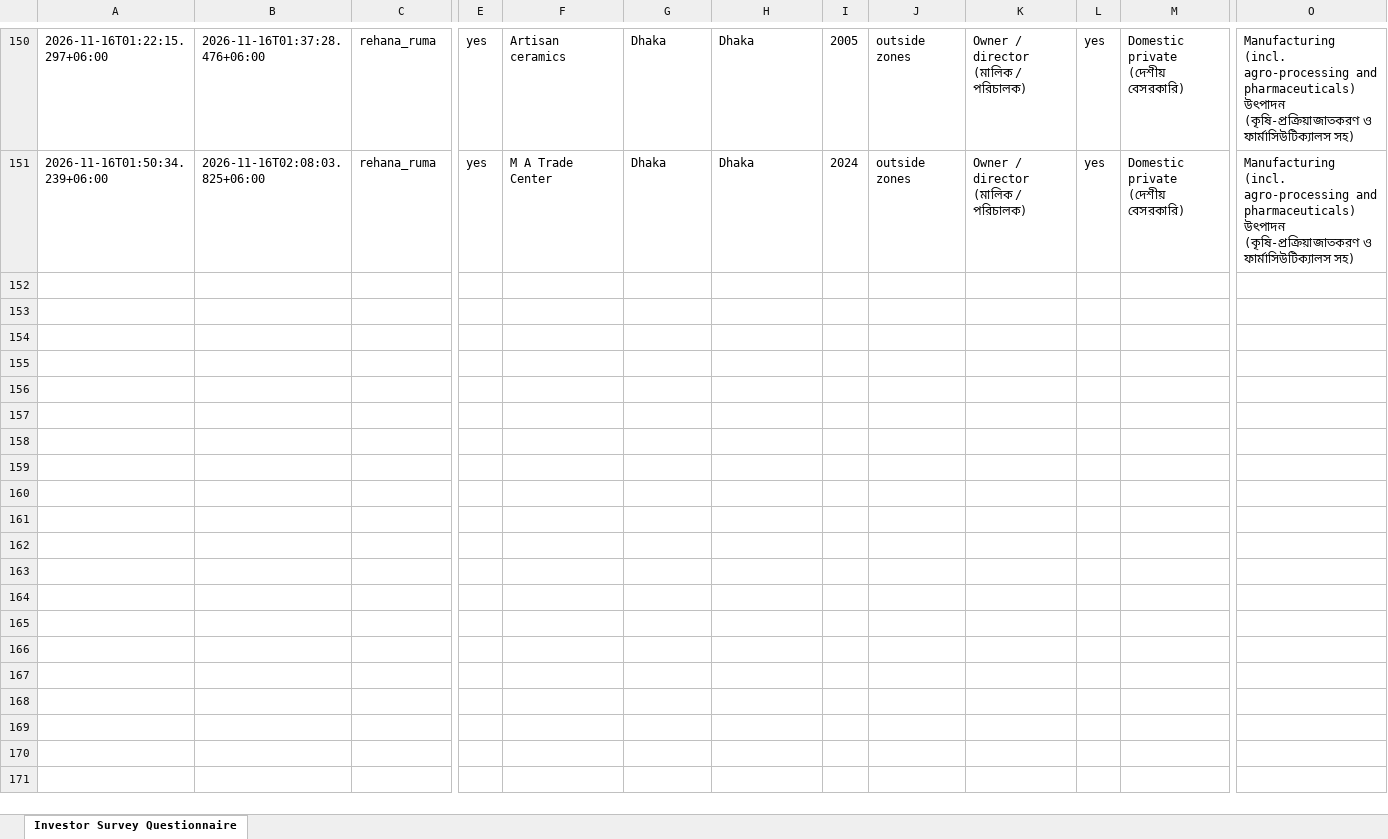
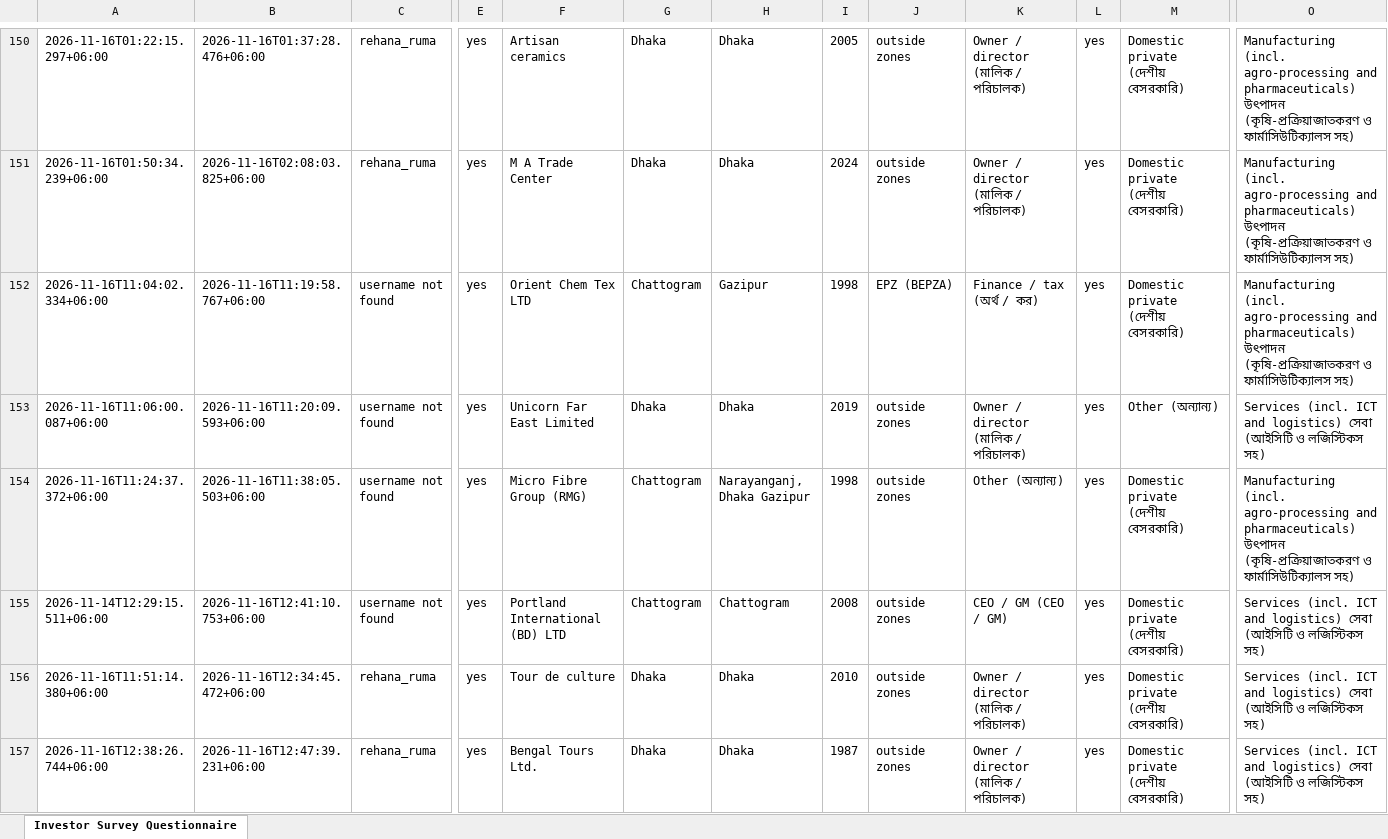
Before and after one commit to rapidbb2026/Rapid_Investors, an Excel workbook: data/latest.xlsx, sheet Investor Survey Questionnaire, drawn as a sheet; only a part is shown, gaps mark what is left out; values as stored, in another font and other column widths than the file's, no borders; rows hold the shown columns only; the diff covers the shown part only; the diff names each change by its address in the sheet, - before the commit and + after, or states it on an @@ line.

Commit message:
Update data

```diff
--- a/data/latest.xlsx (sheet Investor Survey Questionnaire)
+++ b/data/latest.xlsx (sheet Investor Survey Questionnaire)
+row 152: 2026-11-16T11:04:02.334+06:00 | 2026-11-16T11:19:58.767+06:00 | username not found | yes | Orient Chem Tex LTD | Chattogram | Gazipur | 1998 | EPZ (BEPZA) | Finance / tax (অর্থ / কর) | yes | Domestic private (দেশীয় বেসরকারি) | Manufacturing (incl. agro-processing and pharmaceuticals) উৎপাদন (কৃষি-প্রক্রিয়াজাতকরণ ও ফার্মাসিউটিক্যালস সহ)
+row 153: 2026-11-16T11:06:00.087+06:00 | 2026-11-16T11:20:09.593+06:00 | username not found | yes | Unicorn Far East Limited | Dhaka | Dhaka | 2019 | outside zones | Owner / director (মালিক / পরিচালক) | yes | Other (অন্যান্য) | Services (incl. ICT and logistics) সেবা (আইসিটি ও লজিস্টিকস সহ)
+row 154: 2026-11-16T11:24:37.372+06:00 | 2026-11-16T11:38:05.503+06:00 | username not found | yes | Micro Fibre Group (RMG) | Chattogram | Narayanganj, Dhaka Gazipur | 1998 | outside zones | Other (অন্যান্য) | yes | Domestic private (দেশীয় বেসরকারি) | Manufacturing (incl. agro-processing and pharmaceuticals) উৎপাদন (কৃষি-প্রক্রিয়াজাতকরণ ও ফার্মাসিউটিক্যালস সহ)
+row 155: 2026-11-14T12:29:15.511+06:00 | 2026-11-16T12:41:10.753+06:00 | username not found | yes | Portland International (BD) LTD | Chattogram | Chattogram | 2008 | outside zones | CEO / GM (CEO / GM) | yes | Domestic private (দেশীয় বেসরকারি) | Services (incl. ICT and logistics) সেবা (আইসিটি ও লজিস্টিকস সহ)
+row 156: 2026-11-16T11:51:14.380+06:00 | 2026-11-16T12:34:45.472+06:00 | rehana_ruma | yes | Tour de culture | Dhaka | Dhaka | 2010 | outside zones | Owner / director (মালিক / পরিচালক) | yes | Domestic private (দেশীয় বেসরকারি) | Services (incl. ICT and logistics) সেবা (আইসিটি ও লজিস্টিকস সহ)
+row 157: 2026-11-16T12:38:26.744+06:00 | 2026-11-16T12:47:39.231+06:00 | rehana_ruma | yes | Bengal Tours Ltd. | Dhaka | Dhaka | 1987 | outside zones | Owner / director (মালিক / পরিচালক) | yes | Domestic private (দেশীয় বেসরকারি) | Services (incl. ICT and logistics) সেবা (আইসিটি ও লজিস্টিকস সহ)
```
Also changed, not shown: 6 added rows elsewhere in this sheet, 1 other file.
